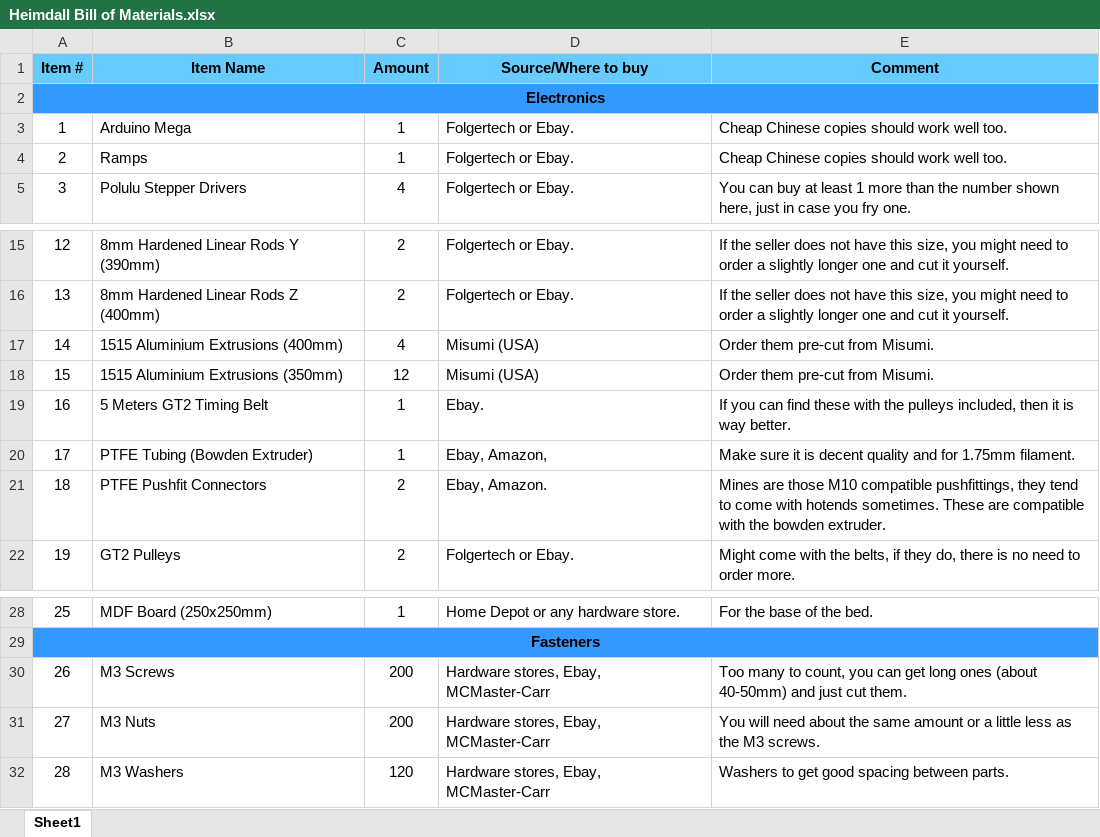
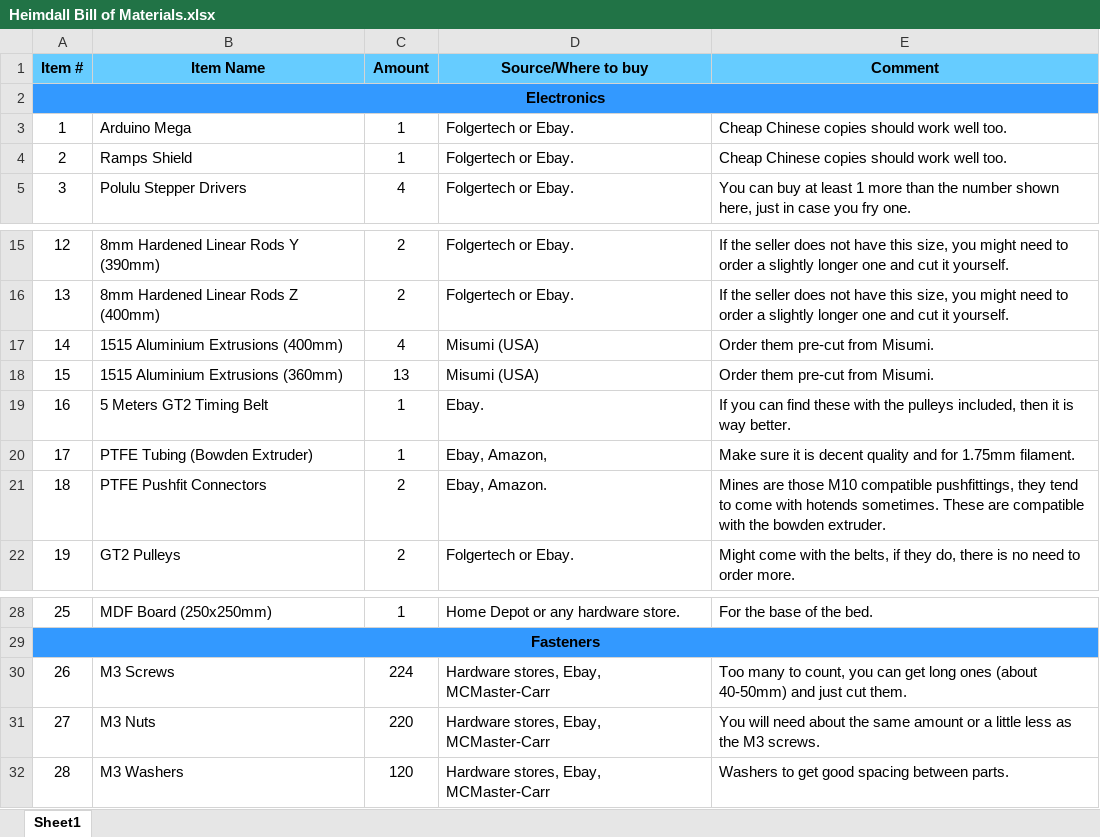
Before and after one commit to TheElectricWarlock/Heimdall3DPrinter, an Excel workbook: Bill of Materials/Heimdall Bill of Materials.xlsx, sheet Sheet1, drawn as a sheet; only a part is shown, gaps mark what is left out; values as stored, in another font and other column widths than the file's, no borders; the diff names each change by its address in the sheet, - before the commit and + after, or states it on an @@ line.

```diff
--- a/Bill of Materials/Heimdall Bill of Materials.xlsx (sheet Sheet1)
+++ b/Bill of Materials/Heimdall Bill of Materials.xlsx (sheet Sheet1)
-B4 (Item Name): Ramps
+B4 (Item Name): Ramps Shield
-B18 (Item Name): 1515 Aluminium Extrusions (350mm)
+B18 (Item Name): 1515 Aluminium Extrusions (360mm)
-C18 (Amount): 12
+C18 (Amount): 13
-C30 (Amount): 200
+C30 (Amount): 224
-C31 (Amount): 200
+C31 (Amount): 220
```
Also changed, not shown: 19 other files.
